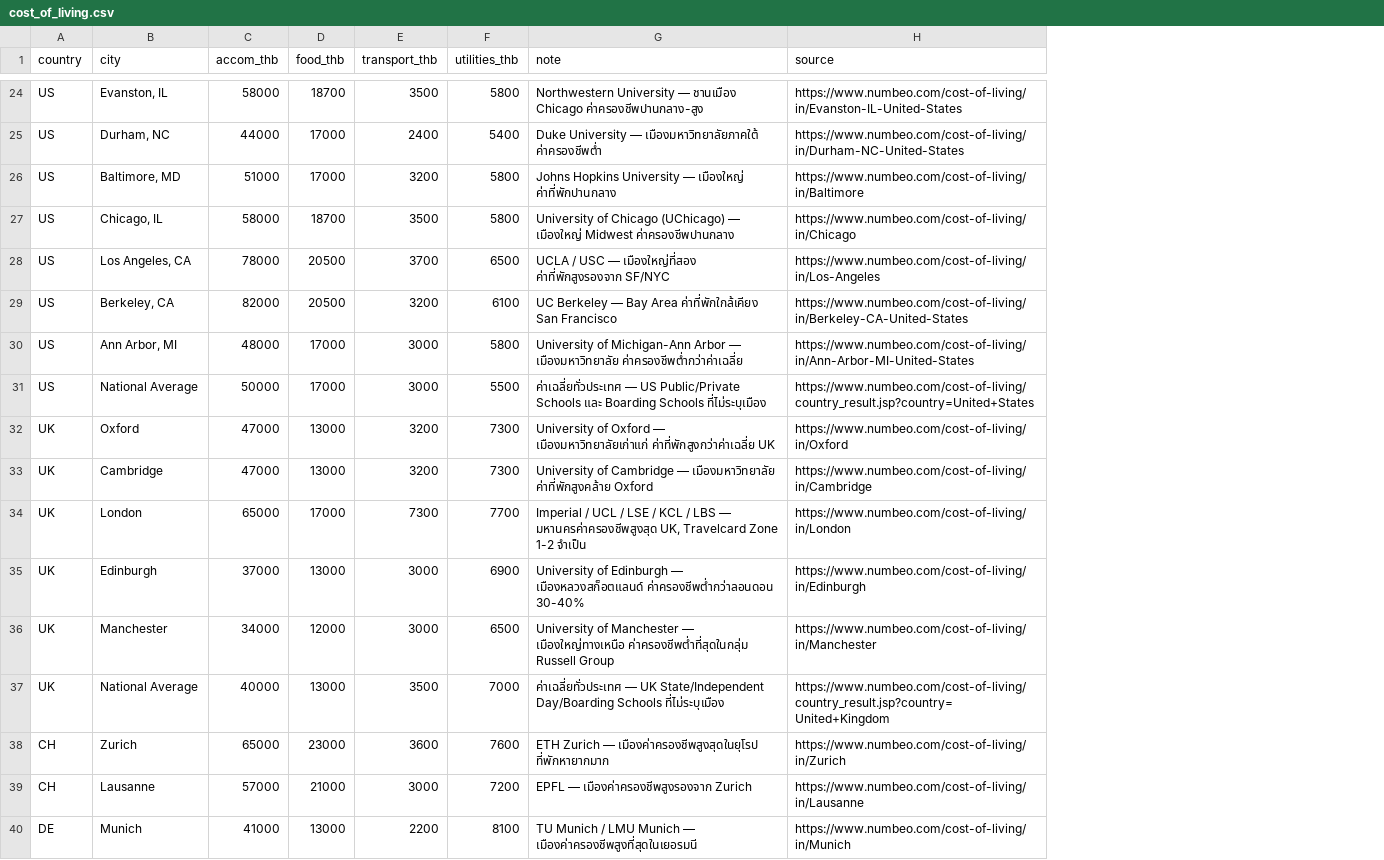
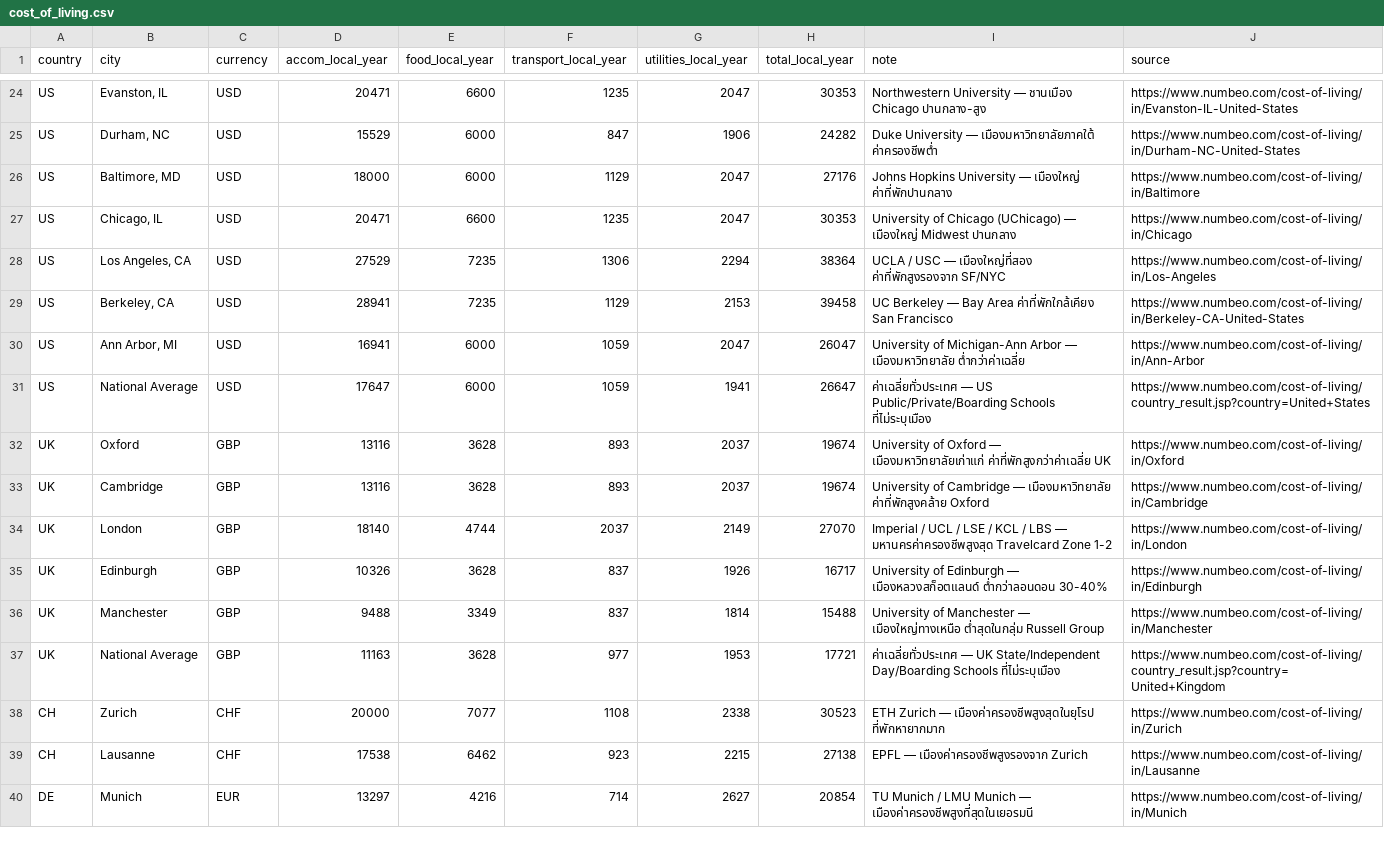
Before and after one commit to catmium/wwk, a CSV file: streamlit/data/cost_of_living.csv, drawn as a sheet; only a part is shown, gaps mark what is left out; removed rows and columns are numbered as before the commit, all else as after; the diff covers the shown part only; the diff names each change by its address in the sheet, - before the commit and + after, or states it on an @@ line.

```diff
--- a/streamlit/data/cost_of_living.csv
+++ b/streamlit/data/cost_of_living.csv
-column C (accom_thb), rows 24-40: 58000 | 44000 | 51000 | 58000 | 78000 | 82000 | 48000 | 50000 | 47000 | 47000 | 65000 | 37000 | 34000 | 40000 | 65000 | 57000 | 41000
-column D (food_thb), rows 24-40: 18700 | 17000 | 17000 | 18700 | 20500 | 20500 | 17000 | 17000 | 13000 | 13000 | 17000 | 13000 | 12000 | 13000 | 23000 | 21000 | 13000
-column E (transport_thb), rows 24-40: 3500 | 2400 | 3200 | 3500 | 3700 | 3200 | 3000 | 3000 | 3200 | 3200 | 7300 | 3000 | 3000 | 3500 | 3600 | 3000 | 2200
-column F (utilities_thb), rows 24-40: 5800 | 5400 | 5800 | 5800 | 6500 | 6100 | 5800 | 5500 | 7300 | 7300 | 7700 | 6900 | 6500 | 7000 | 7600 | 7200 | 8100
+column C (currency), rows 24-40: USD | USD | USD | USD | USD | USD | USD | USD | GBP | GBP | GBP | GBP | GBP | GBP | CHF | CHF | EUR
+column D (accom_local_year), rows 24-40: 20471 | 15529 | 18000 | 20471 | 27529 | 28941 | 16941 | 17647 | 13116 | 13116 | 18140 | 10326 | 9488 | 11163 | 20000 | 17538 | 13297
+column E (food_local_year), rows 24-40: 6600 | 6000 | 6000 | 6600 | 7235 | 7235 | 6000 | 6000 | 3628 | 3628 | 4744 | 3628 | 3349 | 3628 | 7077 | 6462 | 4216
+column F (transport_local_year), rows 24-40: 1235 | 847 | 1129 | 1235 | 1306 | 1129 | 1059 | 1059 | 893 | 893 | 2037 | 837 | 837 | 977 | 1108 | 923 | 714
+column G (utilities_local_year), rows 24-40: 2047 | 1906 | 2047 | 2047 | 2294 | 2153 | 2047 | 1941 | 2037 | 2037 | 2149 | 1926 | 1814 | 1953 | 2338 | 2215 | 2627
+column H (total_local_year), rows 24-40: 30353 | 24282 | 27176 | 30353 | 38364 | 39458 | 26047 | 26647 | 19674 | 19674 | 27070 | 16717 | 15488 | 17721 | 30523 | 27138 | 20854
-I24 (note): …ชานเมือง Chicago ค่าครองชีพปานกลาง-สูง
+I24 (note): …ชานเมือง Chicago ปานกลาง-สูง
-I27 (note): …เมืองใหญ่ Midwest ค่าครองชีพปานกลาง
+I27 (note): …เมืองใหญ่ Midwest ปานกลาง
-I30 (note): …— เมืองมหาวิทยาลัย ค่าครองชีพต่ำกว่าค่าเฉลี่ย
+I30 (note): …— เมืองมหาวิทยาลัย ต่ำกว่าค่าเฉลี่ย
-J30 (source): https://www.numbeo.com/cost-of-living/in/Ann-Arbor-MI-United-States
+J30 (source): https://www.numbeo.com/cost-of-living/in/Ann-Arbor
-I31 (note): …— US Public/Private Schools และ Boarding Schools ที่ไม่ระบุเมือง
+I31 (note): …— US Public/Private/Boarding Schools ที่ไม่ระบุเมือง
-I34 (note): …— มหานครค่าครองชีพสูงสุด UK, Travelcard Zone 1-2 จำเป็น
+I34 (note): …— มหานครค่าครองชีพสูงสุด Travelcard Zone 1-2
-I35 (note): …— เมืองหลวงสก็อตแลนด์ ค่าครองชีพต่ำกว่าลอนดอน 30-40%
+I35 (note): …— เมืองหลวงสก็อตแลนด์ ต่ำกว่าลอนดอน 30-40%
-I36 (note): …— เมืองใหญ่ทางเหนือ ค่าครองชีพต่ำที่สุดในกลุ่ม Russell Group
+I36 (note): …— เมืองใหญ่ทางเหนือ ต่ำสุดในกลุ่ม Russell Group
```
Also changed, not shown: 43 edited cells elsewhere in this file, 3 other files.
